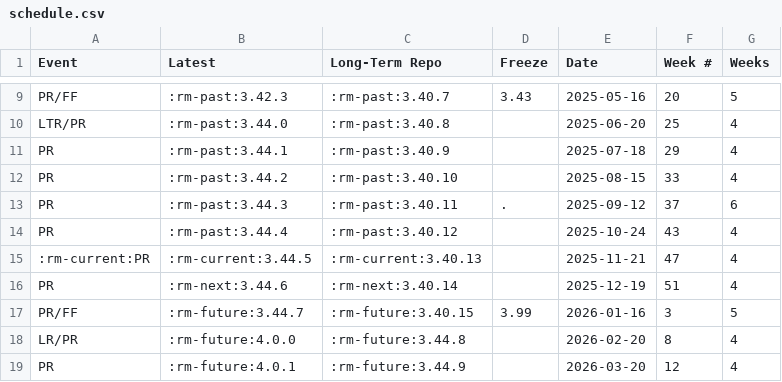
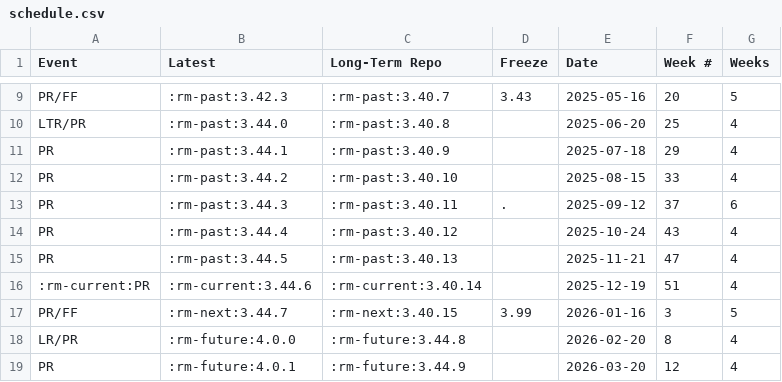
Before and after one commit to qgis/QGIS-Website, a CSV file: assets/csv/schedule.csv, drawn as a sheet; only a part is shown, gaps mark what is left out.

```diff
--- a/assets/csv/schedule.csv
+++ b/assets/csv/schedule.csv
@@ -14,5 +14,5 @@
 "PR",":rm-past:3.44.4",":rm-past:3.40.12","","2025-10-24","43","4"
-":rm-current:PR",":rm-current:3.44.5",":rm-current:3.40.13","","2025-11-21","47","4"
-"PR",":rm-next:3.44.6",":rm-next:3.40.14","","2025-12-19","51","4"
-"PR/FF",":rm-future:3.44.7",":rm-future:3.40.15","3.99","2026-01-16","3","5"
+"PR",":rm-past:3.44.5",":rm-past:3.40.13","","2025-11-21","47","4"
+":rm-current:PR",":rm-current:3.44.6",":rm-current:3.40.14","","2025-12-19","51","4"
+"PR/FF",":rm-next:3.44.7",":rm-next:3.40.15","3.99","2026-01-16","3","5"
 "LR/PR",":rm-future:4.0.0",":rm-future:3.44.8","","2026-02-20","8","4"
```
Also changed, not shown: 1 other file.
